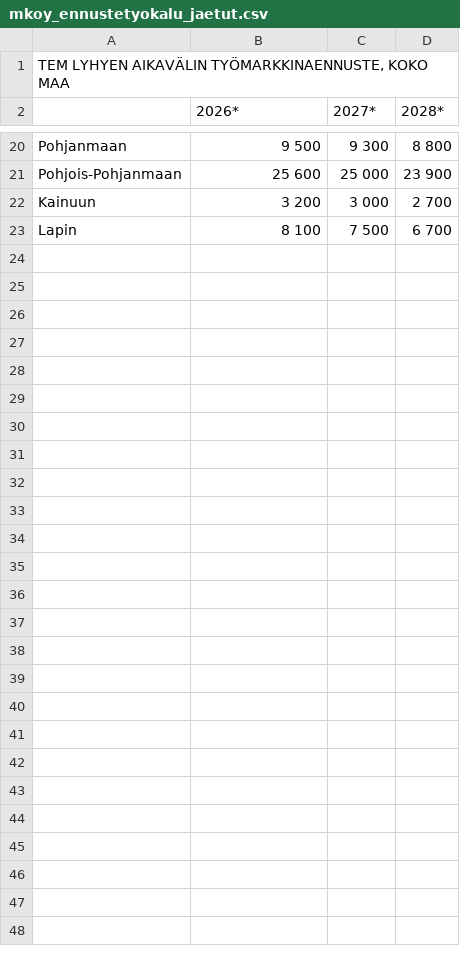
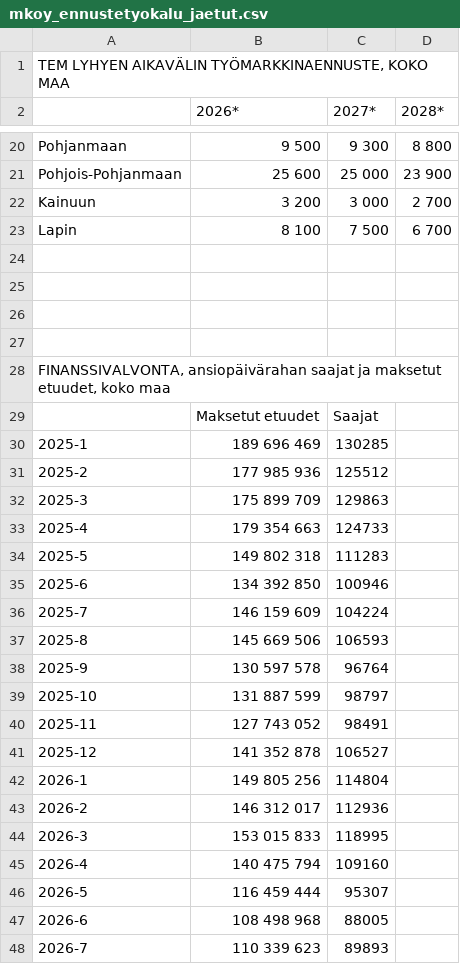
Before and after one commit to mikkokesa/tyottomyysturvatyokalu, a CSV file: mkoy_ennustetyokalu_jaetut.csv, drawn as a sheet; only a part is shown, gaps mark what is left out; the diff names each change by its address in the sheet, - before the commit and + after, or states it on an @@ line.

Commit message:
Add files via upload

```diff
--- a/mkoy_ennustetyokalu_jaetut.csv
+++ b/mkoy_ennustetyokalu_jaetut.csv
+row 24: (empty)
+row 25: (empty)
+row 26: (empty)
+row 27: (empty)
+row 28: FINANSSIVALVONTA, ansiopäivärahan saajat ja maksetut etuudet, koko maa
+row 29:  | Maksetut etuudet | Saajat
+row 30: 2025-1 | 189 696 469 | 130285
+row 31: 2025-2 | 177 985 936 | 125512
+row 32: 2025-3 | 175 899 709 | 129863
+row 33: 2025-4 | 179 354 663 | 124733
+row 34: 2025-5 | 149 802 318 | 111283
+row 35: 2025-6 | 134 392 850 | 100946
+row 36: 2025-7 | 146 159 609 | 104224
+row 37: 2025-8 | 145 669 506 | 106593
+row 38: 2025-9 | 130 597 578 | 96764
+row 39: 2025-10 | 131 887 599 | 98797
+row 40: 2025-11 | 127 743 052 | 98491
+row 41: 2025-12 | 141 352 878 | 106527
+row 42: 2026-1 | 149 805 256 | 114804
+row 43: 2026-2 | 146 312 017 | 112936
+row 44: 2026-3 | 153 015 833 | 118995
+row 45: 2026-4 | 140 475 794 | 109160
+row 46: 2026-5 | 116 459 444 | 95307
+row 47: 2026-6 | 108 498 968 | 88005
+row 48: 2026-7 | 110 339 623 | 89893
```
